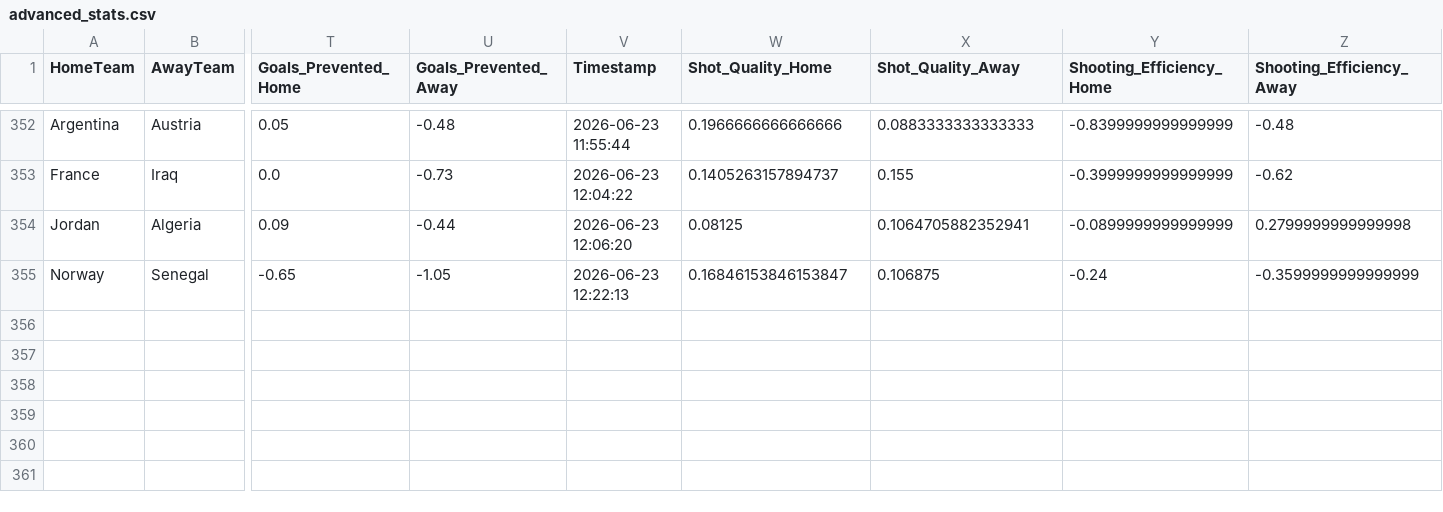
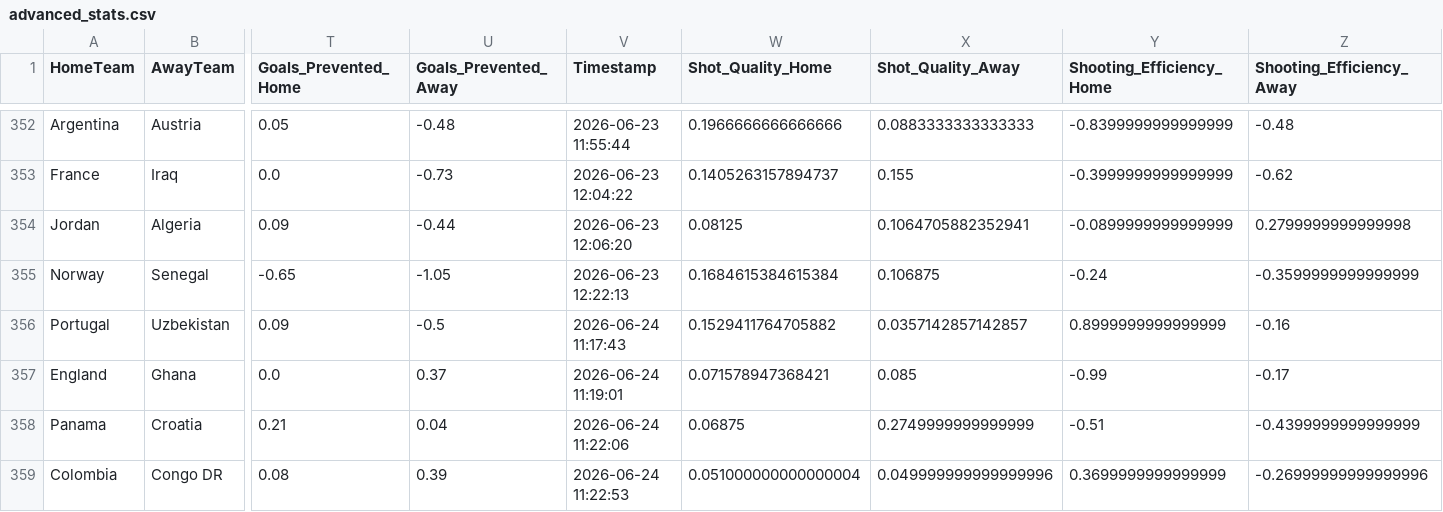
Before and after one commit to onlygameplease-cpu/worldcup, a CSV file: dataworldcup/advanced_stats.csv, drawn as a sheet; only a part is shown, gaps mark what is left out; rows hold the shown columns only; the diff names each change by its address in the sheet, - before the commit and + after, or states it on an @@ line.

Commit message:
Add files via upload

```diff
--- a/dataworldcup/advanced_stats.csv
+++ b/dataworldcup/advanced_stats.csv
-W355 (Shot_Quality_Home): 0.16846153846153847
+W355 (Shot_Quality_Home): 0.1684615384615384
+row 356: Portugal | Uzbekistan | 0.09 | -0.5 | 2026-06-24 11:17:43 | 0.1529411764705882 | 0.0357142857142857 | 0.8999999999999999 | -0.16
+row 357: England | Ghana | 0.0 | 0.37 | 2026-06-24 11:19:01 | 0.071578947368421 | 0.085 | -0.99 | -0.17
+row 358: Panama | Croatia | 0.21 | 0.04 | 2026-06-24 11:22:06 | 0.06875 | 0.2749999999999999 | -0.51 | -0.4399999999999999
+row 359: Colombia | Congo DR | 0.08 | 0.39 | 2026-06-24 11:22:53 | 0.051000000000000004 | 0.049999999999999996 | 0.3699999999999999 | -0.26999999999999996
```
